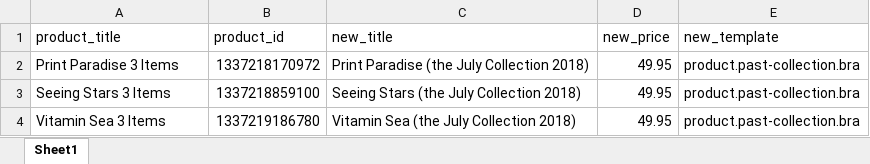
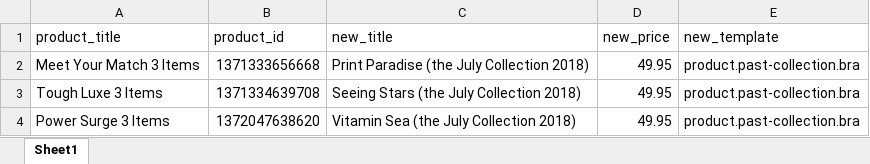
Before and after one commit to FLWallace105/new_ellie_rollover, an Excel workbook: aug_2018_rollover.xlsx, sheet Sheet1, drawn as a sheet; values as stored, in another font and other column widths than the file's, no borders; the diff names each change by its address in the sheet, - before the commit and + after, or states it on an @@ line.

```diff
--- a/aug_2018_rollover.xlsx (sheet Sheet1)
+++ b/aug_2018_rollover.xlsx (sheet Sheet1)
-A2 (product_title): Print Paradise 3 Items
+A2 (product_title): Meet Your Match 3 Items
-B2 (product_id): 1337218170972
+B2 (product_id): 1371333656668
-A3 (product_title): Seeing Stars 3 Items
+A3 (product_title): Tough Luxe 3 Items
-B3 (product_id): 1337218859100
+B3 (product_id): 1371334639708
-A4 (product_title): Vitamin Sea 3 Items
+A4 (product_title): Power Surge 3 Items
-B4 (product_id): 1337219186780
+B4 (product_id): 1372047638620
```
Also changed, not shown: 4 other files.
